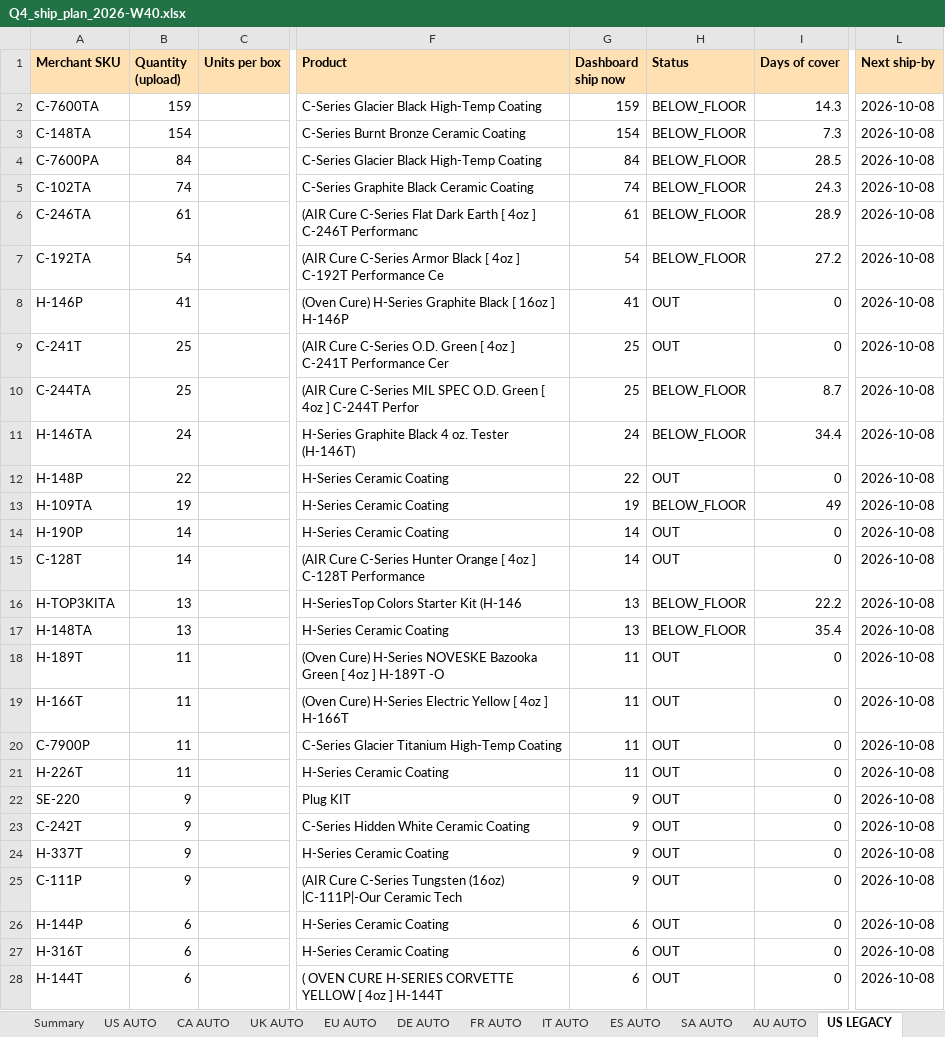
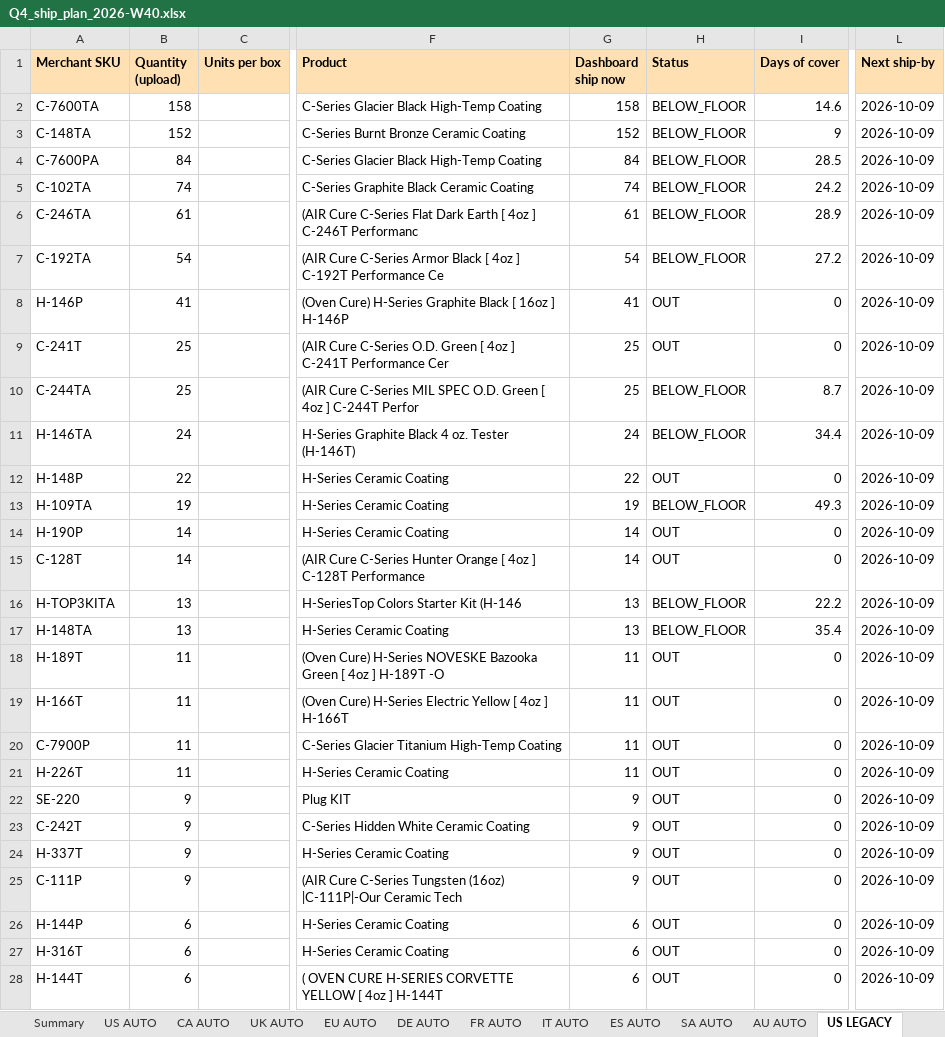
Before and after one commit to High-Shot/cerakote, an Excel workbook: inventory/files/2026-W40/Q4_ship_plan_2026-W40.xlsx, sheet US LEGACY, drawn as a sheet; only a part is shown, gaps mark what is left out; values as stored, in another font and other column widths than the file's, no borders; the diff covers the shown part only; the diff names each change by its address in the sheet, - before the commit and + after, or states it on an @@ line.

```diff
--- a/inventory/files/2026-W40/Q4_ship_plan_2026-W40.xlsx (sheet US LEGACY)
+++ b/inventory/files/2026-W40/Q4_ship_plan_2026-W40.xlsx (sheet US LEGACY)
-B2 (Quantity (upload)): 159
+B2 (Quantity (upload)): 158
-G2 (Dashboard ship now): 159
+G2 (Dashboard ship now): 158
-I2 (Days of cover): 14.3
+I2 (Days of cover): 14.6
-L2:L28 (Next ship-by): 2026-10-08
+L2:L28 (Next ship-by): 2026-10-09
-B3 (Quantity (upload)): 154
+B3 (Quantity (upload)): 152
-G3 (Dashboard ship now): 154
+G3 (Dashboard ship now): 152
-I3 (Days of cover): 7.3
+I3 (Days of cover): 9
-I5 (Days of cover): 24.3
+I5 (Days of cover): 24.2
-I13 (Days of cover): 49
+I13 (Days of cover): 49.3
```
Also changed, not shown: 12 edited cells elsewhere in this sheet, sheet US AUTO, sheet US PRIS, sheet AU AUTO, sheet UK AUTO, sheet CA AUTO, sheet SA AUTO, 6 more sheets, inventory/files/2026-W40/STA_AU_AUTO_2026-W40.xlsx, inventory/files/2026-W40/STA_CA_AUTO_2026-W40.xlsx, 14 other files.
